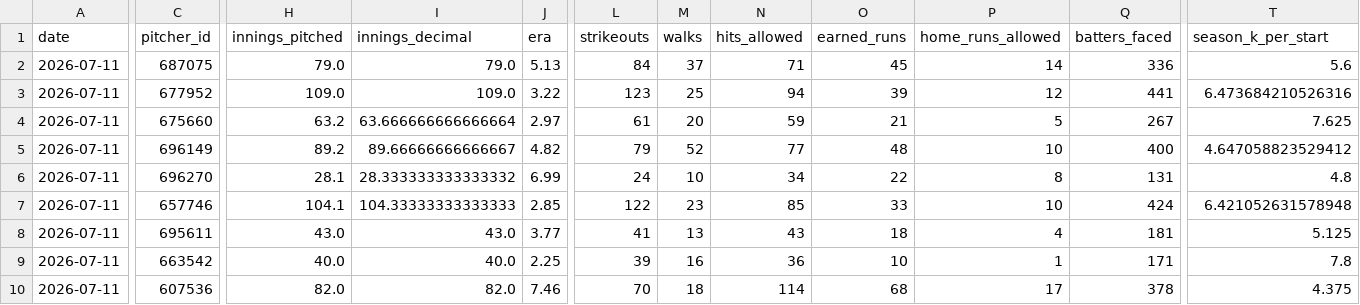
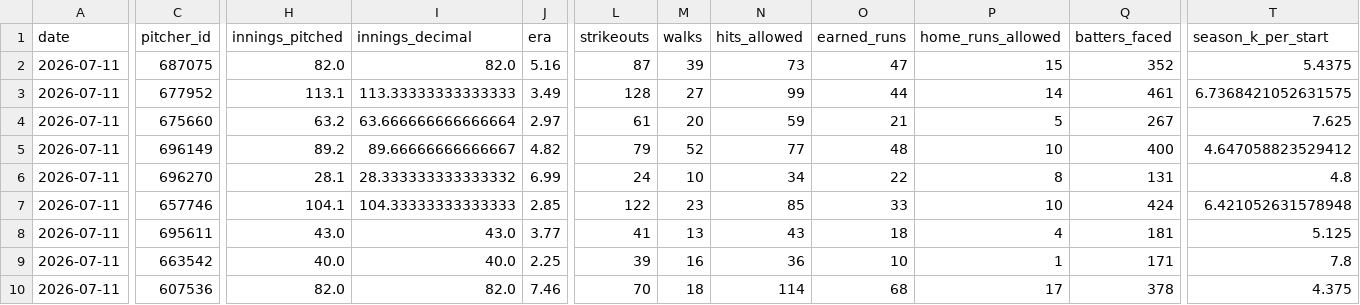
Before and after one commit to judebollera75-ops/mlb-ai-model, a CSV file: data/pitcher_stats/2026-07-11.csv, drawn as a sheet; only a part is shown, gaps mark what is left out; the diff covers the shown part only; the diff names each change by its address in the sheet, - before the commit and + after, or states it on an @@ line.

```diff
--- a/data/pitcher_stats/2026-07-11.csv
+++ b/data/pitcher_stats/2026-07-11.csv
-H2 (innings_pitched): 79.0
+H2 (innings_pitched): 82.0
-I2 (innings_decimal): 79.0
+I2 (innings_decimal): 82.0
-J2 (era): 5.13
+J2 (era): 5.16
-L2 (strikeouts): 84
+L2 (strikeouts): 87
-M2 (walks): 37
+M2 (walks): 39
-N2 (hits_allowed): 71
+N2 (hits_allowed): 73
-O2 (earned_runs): 45
+O2 (earned_runs): 47
-P2 (home_runs_allowed): 14
+P2 (home_runs_allowed): 15
-Q2 (batters_faced): 336
+Q2 (batters_faced): 352
-T2 (season_k_per_start): 5.6
+T2 (season_k_per_start): 5.4375
-H3 (innings_pitched): 109.0
+H3 (innings_pitched): 113.1
-I3 (innings_decimal): 109.0
+I3 (innings_decimal): 113.33333333333333
-J3 (era): 3.22
+J3 (era): 3.49
-L3 (strikeouts): 123
+L3 (strikeouts): 128
-M3 (walks): 25
+M3 (walks): 27
-N3 (hits_allowed): 94
+N3 (hits_allowed): 99
-O3 (earned_runs): 39
+O3 (earned_runs): 44
-P3 (home_runs_allowed): 12
+P3 (home_runs_allowed): 14
-Q3 (batters_faced): 441
+Q3 (batters_faced): 461
-T3 (season_k_per_start): 6.473684210526316
+T3 (season_k_per_start): 6.7368421052631575
```
Also changed, not shown: 20 edited cells elsewhere in this file, data/final/master_dataset.csv, data/schedules/2026-07-11.csv, 20 other files.
